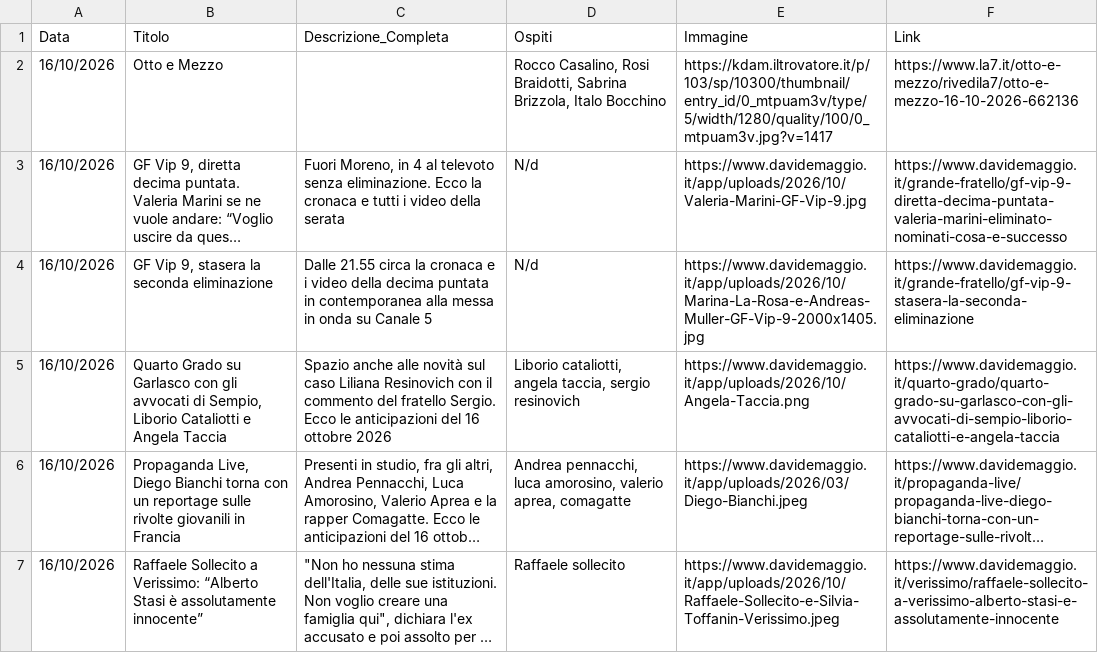
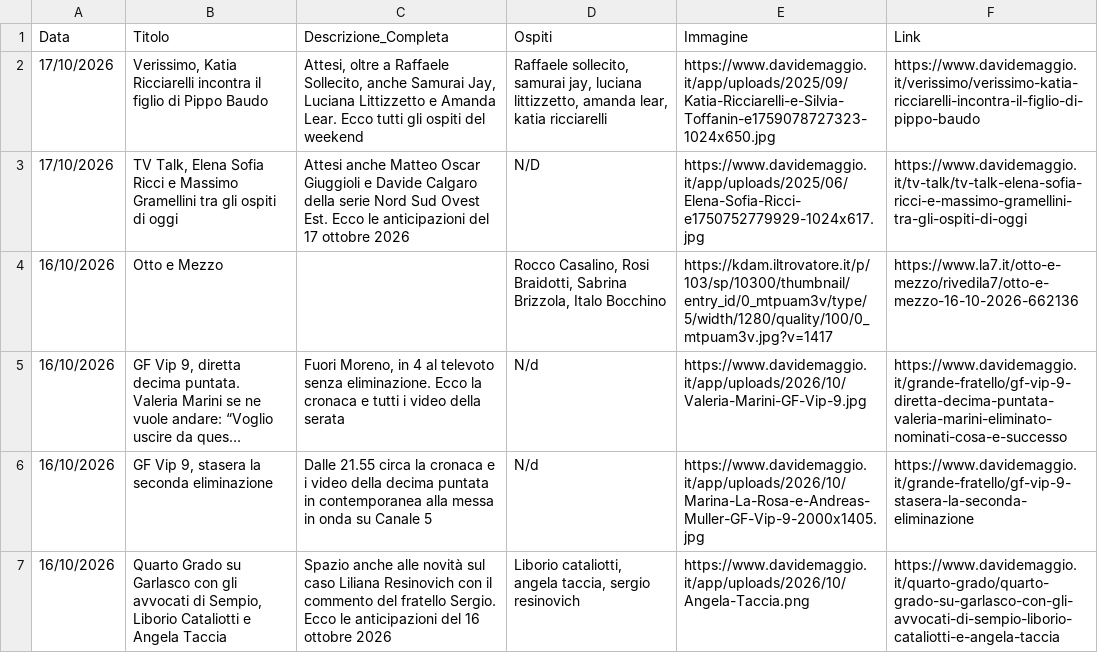
Before and after one commit to NVPasetti/strumenti_editoria_nvp, a CSV file: ospiti_tv.csv, drawn as a sheet; only a part is shown; the shorter side is filled out with more unchanged rows; long unchanged cells end in ….

```diff
--- a/ospiti_tv.csv
+++ b/ospiti_tv.csv
@@ -1,2 +1,4 @@
 Data,Titolo,Descrizione_Completa,Ospiti,Immagine,Link
+17/10/2026,"Verissimo, Katia Ricciarelli incontra il figlio di Pippo Baudo","Attesi, oltre a Raffaele Sollecito, anche Samurai Jay, Luciana Littizzetto e Amanda Lear. Ecco tutti gli ospiti del weekend","Raffaele sollecito, samurai jay, luciana littizzetto, amanda lear, katia ricciarelli",https://www.davidemaggio.it/app/uploads/2025/09/Katia-Ricciarelli-e-Silvia-Toffanin-e1759078727323-1024x650.jpg,https://www.davidemaggio.it/verissimo/verissimo-katia-ricciarelli-incontra-il-figlio-di-pippo-baudo
+17/10/2026,"TV Talk, Elena Sofia Ricci e Massimo  Gramellini tra gli ospiti di oggi",Attesi anche Matteo Oscar Giuggioli e Davide Calgaro della serie Nord Sud Ovest Est. Ecco le anticipazioni del 17 ottobre 2026,N/D,https://www.davidemaggio.it/app/uploads/2025/06/Elena-Sofia-Ricci-e1750752779929-1024x617.jpg,https://www.davidemaggio.it/tv-talk/tv-talk-elena-sofia-ricci-e-massimo-gramellini-tra-gli-ospiti-di-oggi
 16/10/2026,Otto e Mezzo,,"Rocco Casalino, Rosi Braidotti, Sabrina Brizzola, Italo Bocchino",https://kdam.iltrovatore.it/p/103/sp/10300/thumbnail/entry_id/0_mtpuam3v/type/5/width/1280/quality/100/0_mtpuam3v.jpg?v=1417,https://www.la7.it/otto-e-mezzo/rivedila7/otto-e-mezzo-16-10-2026-662136
```
